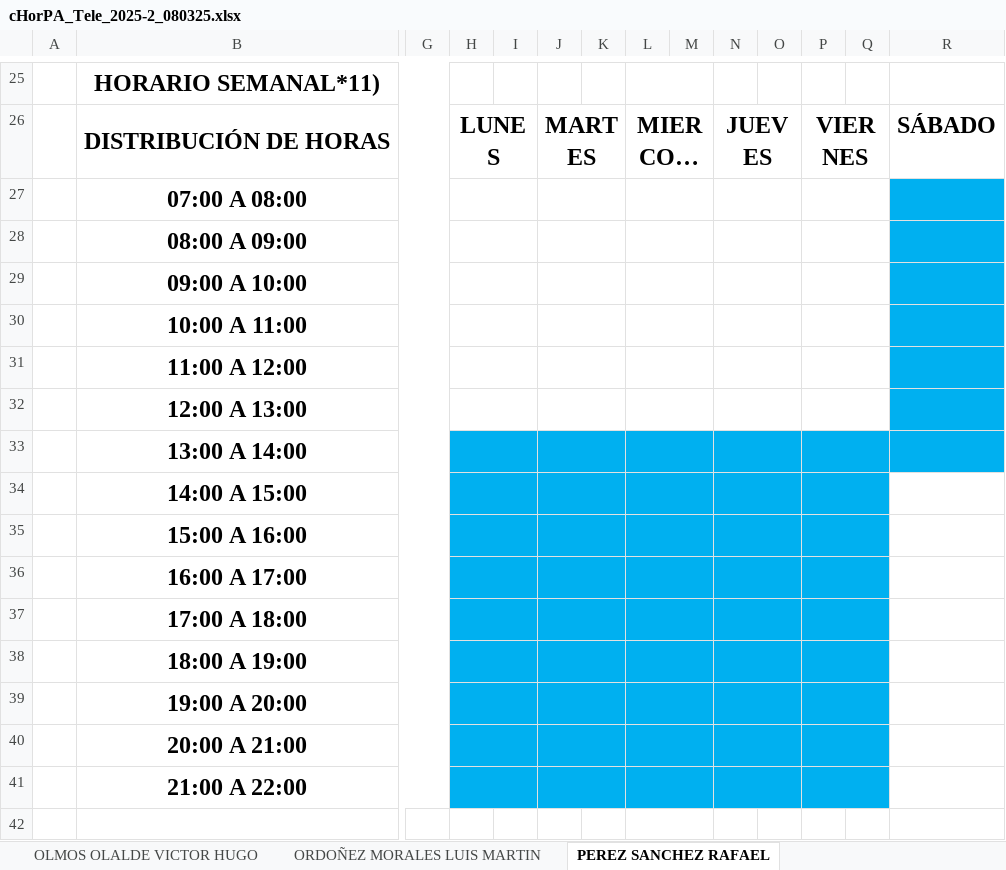
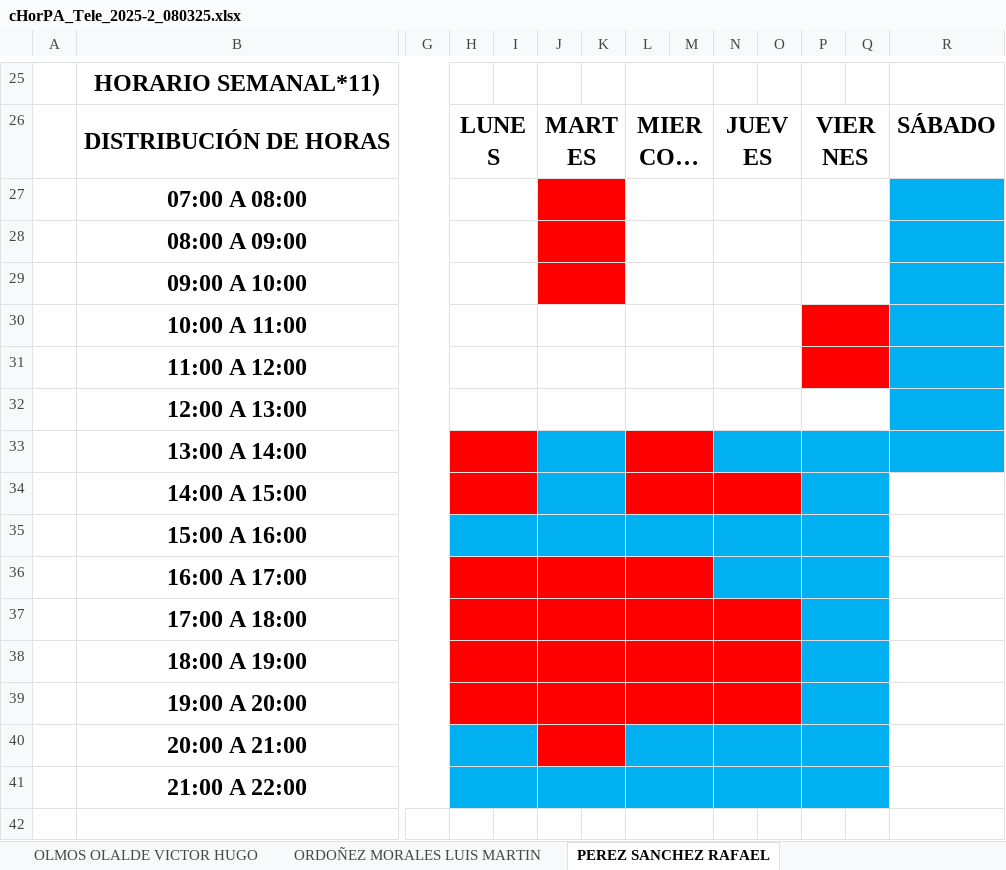
Before and after one commit to hackuna885/carga2025_2, an Excel workbook: cHorPA_Tele_2025-2_080325.xlsx, sheet PEREZ SANCHEZ RAFAEL, drawn as a sheet; only a part is shown, gaps mark what is left out; long unchanged cells end in …; values as stored, in another font and other column widths than the file's, no borders; charts and pictures and conditional formats not drawn; the diff names each change by its address in the sheet, - before the commit and + after, or states it on an @@ line.

```diff
--- a/cHorPA_Tele_2025-2_080325.xlsx (sheet PEREZ SANCHEZ RAFAEL)
+++ b/cHorPA_Tele_2025-2_080325.xlsx (sheet PEREZ SANCHEZ RAFAEL)
-J27:K29 fill: none
+J27:K29 fill: #FF0000
-P30:Q31 fill: none
+P30:Q31 fill: #FF0000
-H33:I34 fill: #00B0F0
+H33:I34 fill: #FF0000
-L33:M33 fill: #00B0F0
+L33:M33 fill: #FF0000
-L34:O34 fill: #00B0F0
+L34:O34 fill: #FF0000
-H36:M36 fill: #00B0F0
+H36:M36 fill: #FF0000
-H37:O39 fill: #00B0F0
+H37:O39 fill: #FF0000
-J40:K40 fill: #00B0F0
+J40:K40 fill: #FF0000
```
Also changed, not shown: sheet ALFARO LINARES SANDRA, sheet INFANTE DE LA FUENTE JUAN GABRI, sheet VALADEZ VARGAS ALEJANDRO, charts or pictures.
